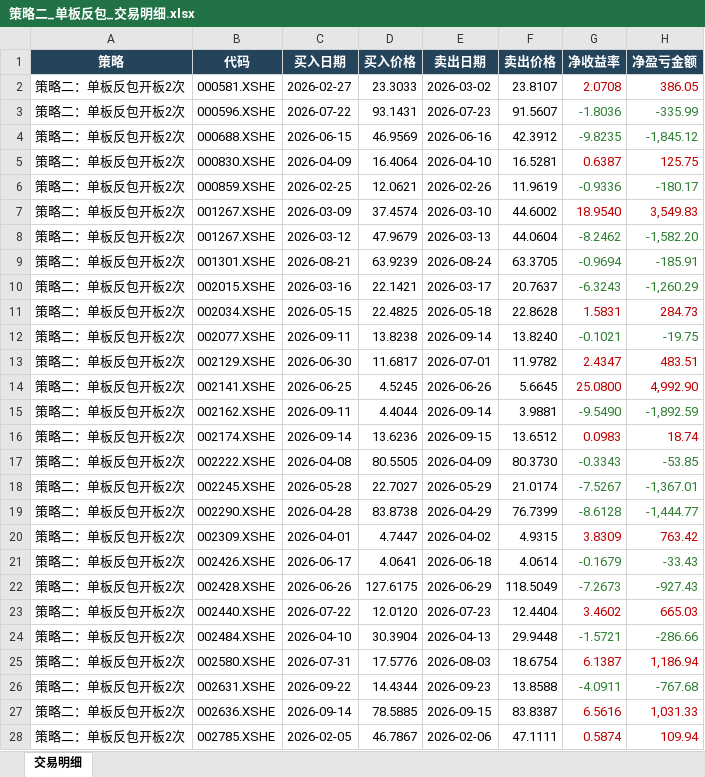
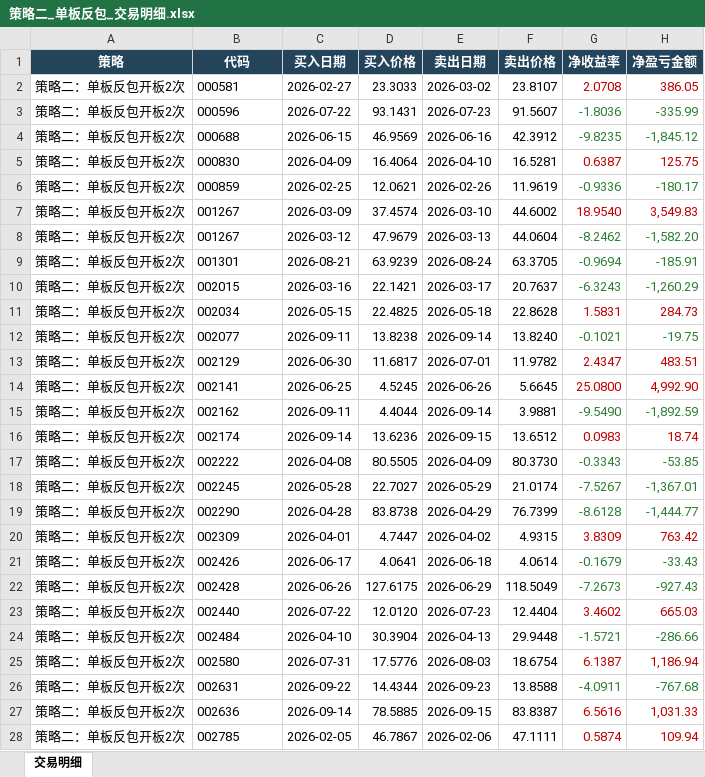
Before and after one commit to quantjuzi/fanbao_strategy, an Excel workbook: 结果/策略二_单板反包_交易明细.xlsx, sheet 交易明细, drawn as a sheet; only a part is shown; values as stored, in another font and other column widths than the file's, no borders; the diff covers the shown part only; the diff names each change by its address in the sheet, - before the commit and + after, or states it on an @@ line.

```diff
--- a/结果/策略二_单板反包_交易明细.xlsx (sheet 交易明细)
+++ b/结果/策略二_单板反包_交易明细.xlsx (sheet 交易明细)
-B2 (代码): 000581.XSHE
+B2 (代码): 000581
-B3 (代码): 000596.XSHE
+B3 (代码): 000596
-B4 (代码): 000688.XSHE
+B4 (代码): 000688
-B5 (代码): 000830.XSHE
+B5 (代码): 000830
-B6 (代码): 000859.XSHE
+B6 (代码): 000859
-B7:B8 (代码): 001267.XSHE
+B7:B8 (代码): 001267
-B9 (代码): 001301.XSHE
+B9 (代码): 001301
-B10 (代码): 002015.XSHE
+B10 (代码): 002015
-B11 (代码): 002034.XSHE
+B11 (代码): 002034
-B12 (代码): 002077.XSHE
+B12 (代码): 002077
-B13 (代码): 002129.XSHE
+B13 (代码): 002129
-B14 (代码): 002141.XSHE
+B14 (代码): 002141
-B15 (代码): 002162.XSHE
+B15 (代码): 002162
-B16 (代码): 002174.XSHE
+B16 (代码): 002174
-B17 (代码): 002222.XSHE
+B17 (代码): 002222
-B18 (代码): 002245.XSHE
+B18 (代码): 002245
-B19 (代码): 002290.XSHE
+B19 (代码): 002290
-B20 (代码): 002309.XSHE
+B20 (代码): 002309
-B21 (代码): 002426.XSHE
+B21 (代码): 002426
-B22 (代码): 002428.XSHE
+B22 (代码): 002428
-B23 (代码): 002440.XSHE
+B23 (代码): 002440
-B24 (代码): 002484.XSHE
+B24 (代码): 002484
-B25 (代码): 002580.XSHE
+B25 (代码): 002580
-B26 (代码): 002631.XSHE
+B26 (代码): 002631
-B27 (代码): 002636.XSHE
+B27 (代码): 002636
-B28 (代码): 002785.XSHE
+B28 (代码): 002785
```
Also changed, not shown: 60 edited cells elsewhere in this sheet, 结果/策略一_连板断板_交易明细.xlsx, 5 other files.
